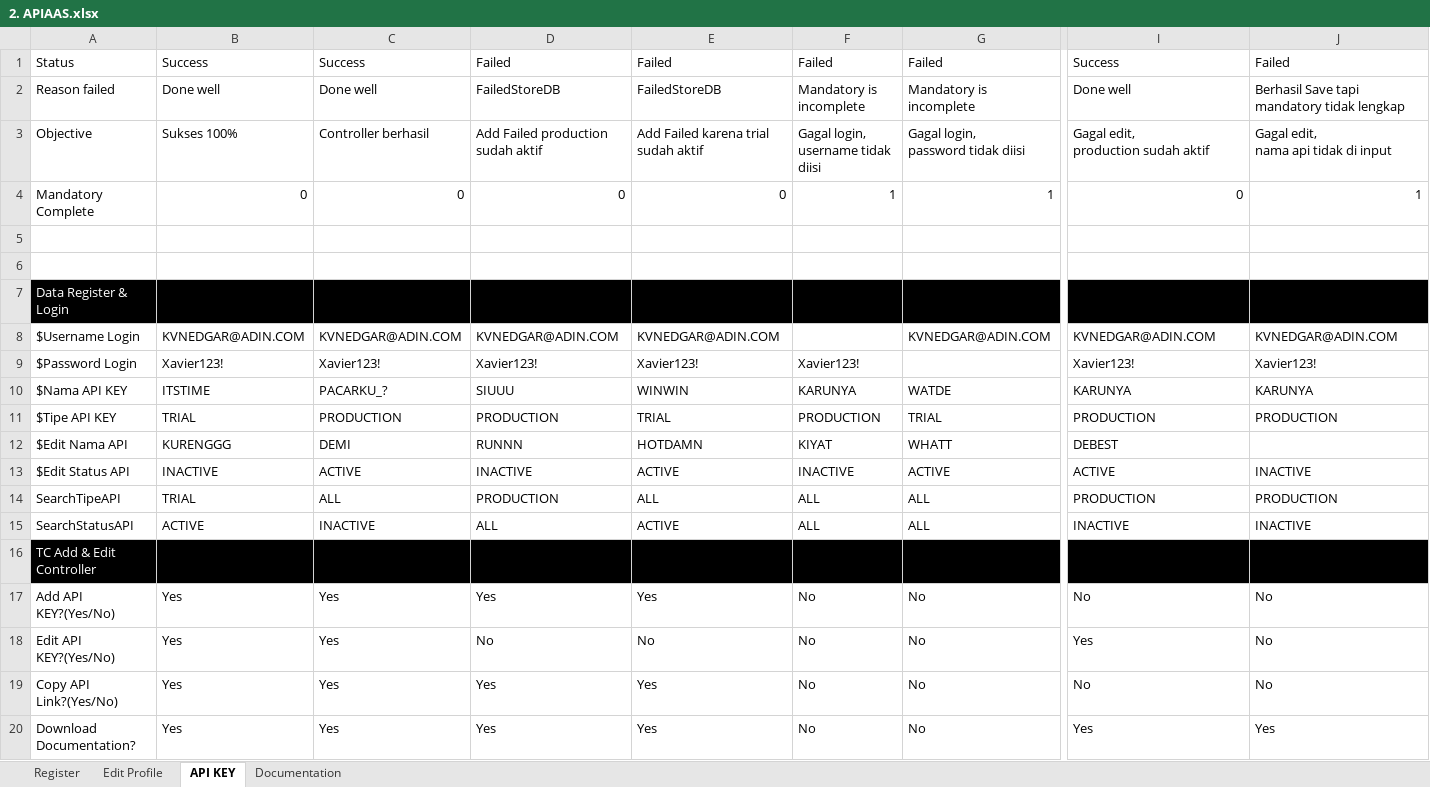
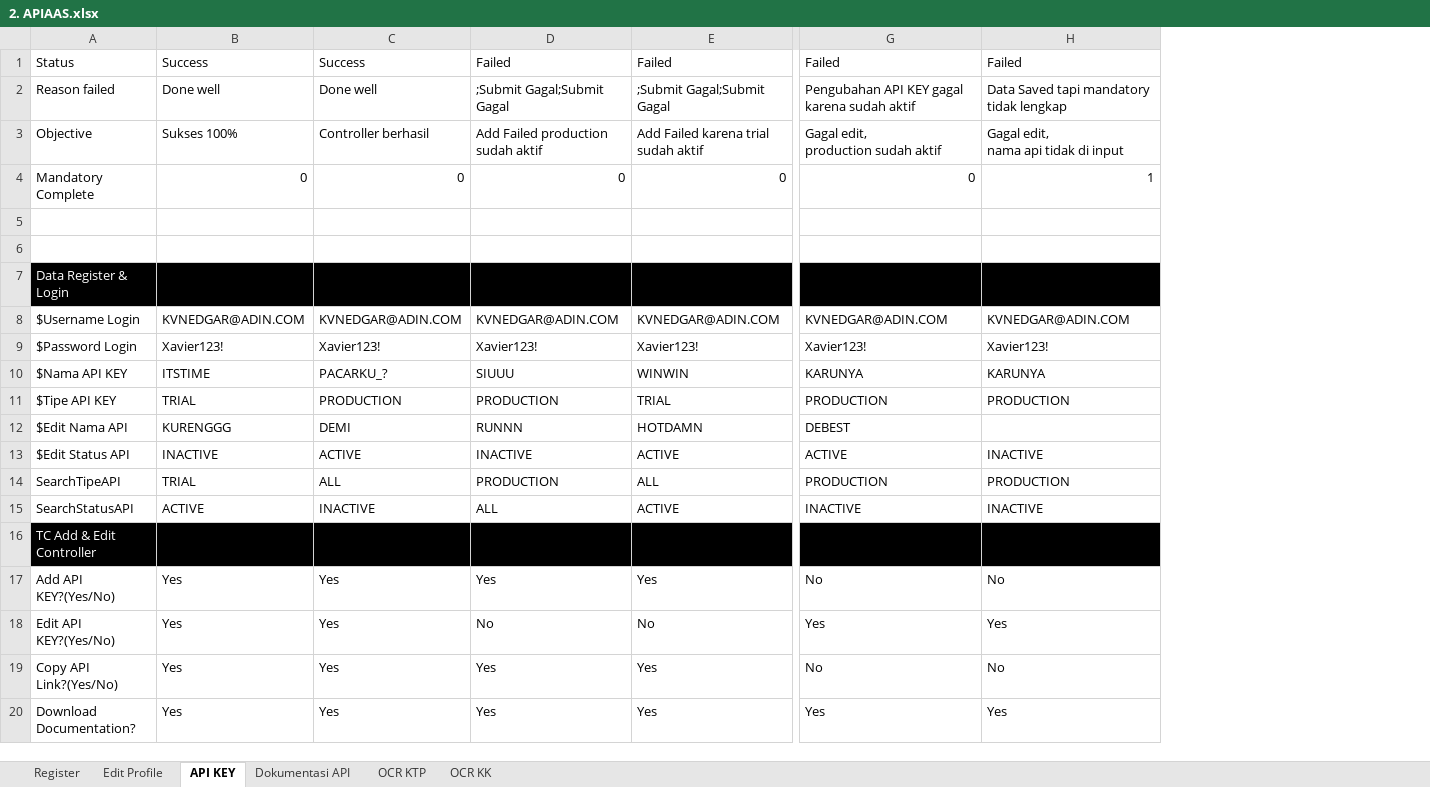
Before and after one commit to qcadins/ATAPIAAS, an Excel workbook: Excel/2. APIAAS.xlsx, sheet API KEY, drawn as a sheet; only a part is shown, gaps mark what is left out; values as stored, in another font and other column widths than the file's, no borders; removed rows and columns are numbered as before the commit, all else as after; ↵ is a line break in a cell; the diff names each change by its address in the sheet, - before the commit and + after, or states it on an @@ line.

Commit message:
ATEENDIGO 24+25+26+31 Done

```diff
--- a/Excel/2. APIAAS.xlsx (sheet API KEY)
+++ b/Excel/2. APIAAS.xlsx (sheet API KEY)
-sheet tab: Documentation
+sheet tab: Dokumentasi API
+sheet tab: OCR KTP
+sheet tab: OCR KK
-column F, rows 1-20: Failed | Mandatory is incomplete | Gagal login, ↵ username tidak diisi | 1 |  |  |  |  | Xavier123! | KARUNYA | PRODUCTION | KIYAT | INACTIVE | ALL | ALL |  | No | No | No | No
-column G, rows 1-20: Failed | Mandatory is incomplete | Gagal login, ↵ password tidak diisi | 1 |  |  |  | KVNEDGAR@ADIN.COM |  | WATDE | TRIAL | WHATT | ACTIVE | ALL | ALL |  | No | No | No | No
-G1: Success
+G1: Failed
-D2: FailedStoreDB
+D2: ;Submit Gagal;Submit Gagal
-E2: FailedStoreDB
+E2: ;Submit Gagal;Submit Gagal
-G2: Done well
+G2: Pengubahan API KEY gagal karena sudah aktif
-H2: Berhasil Save tapi mandatory tidak lengkap
+H2: Data Saved tapi mandatory tidak lengkap
-H18: No
+H18: Yes
```
Also changed, not shown: sheet Dokumentasi API, sheet Register, sheet Edit Profile, formulas that keep their value, 54 other files.
